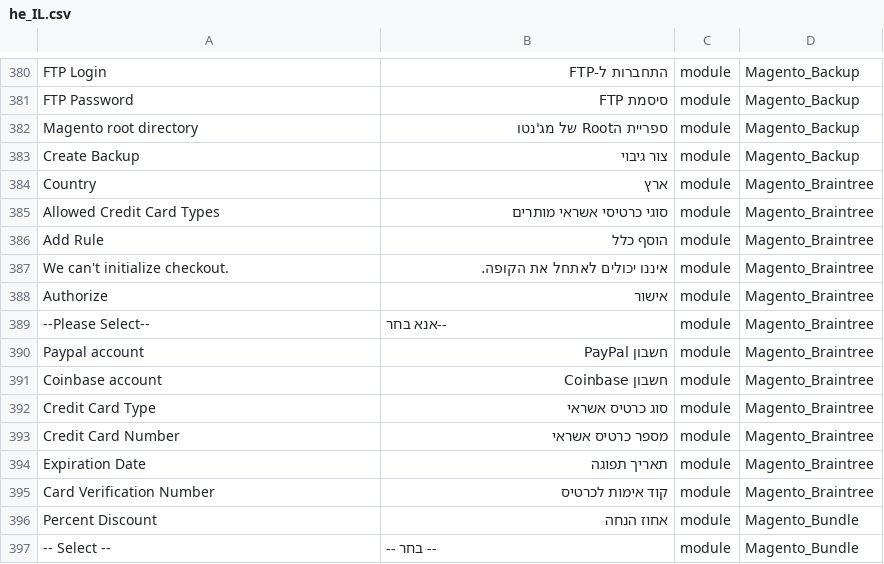
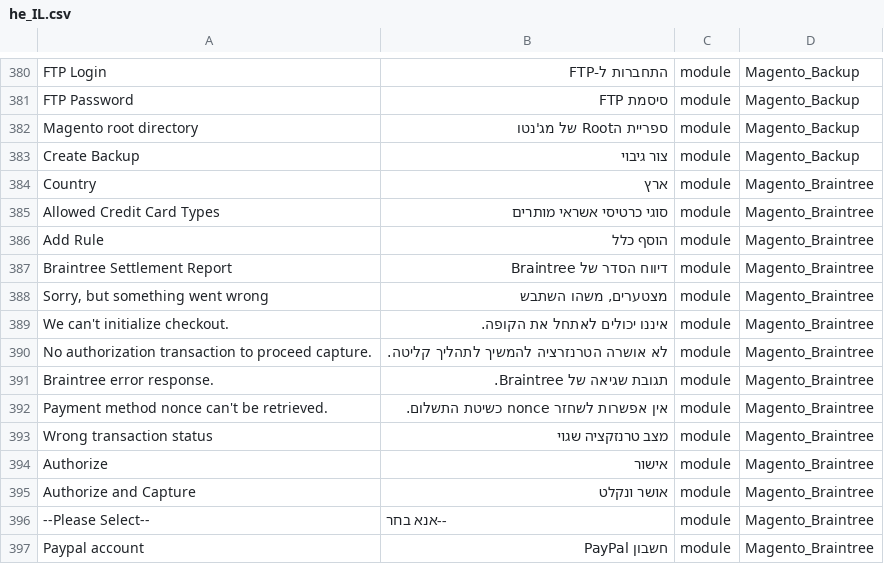
Before and after one commit to elijahb/language_he_il, a CSV file: he_IL.csv, drawn as a sheet; only a part is shown, gaps mark what is left out; the shorter side is filled out with more unchanged rows; the diff names each change by its address in the sheet, - before the commit and + after, or states it on an @@ line.

```diff
--- a/he_IL.csv
+++ b/he_IL.csv
+row 387: Braintree Settlement Report | דיווח הסדר של Braintree | module | Magento_Braintree
+row 388: Sorry, but something went wrong | מצטערים, משהו השתבש | module | Magento_Braintree
+row 390: No authorization transaction to proceed capture. | לא אושרה הטרנזרציה להמשיך לתהליך קליטה. | module | Magento_Braintree
+row 391: Braintree error response. | תגובת שגיאה של Braintree. | module | Magento_Braintree
+row 392: Payment method nonce can't be retrieved. | אין אפשרות לשחזר nonce כשיטת התשלום. | module | Magento_Braintree
+row 393: Wrong transaction status | מצב טרנזקציה שגוי | module | Magento_Braintree
+row 395: Authorize and Capture | אושר ונקלט | module | Magento_Braintree
```
Also changed, not shown: 1 other file.
